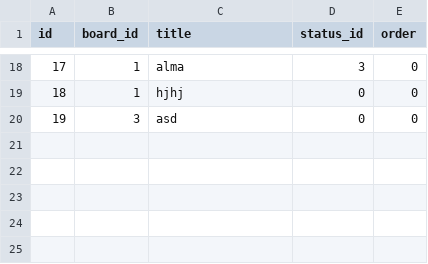
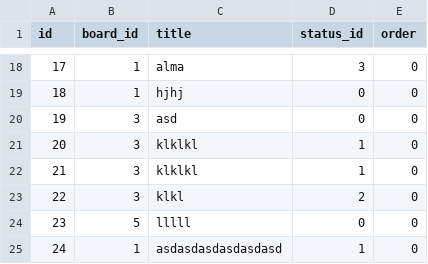
Before and after one commit to blippard/proman, a CSV file: data/cards.csv, drawn as a sheet; only a part is shown, gaps mark what is left out; the diff names each change by its address in the sheet, - before the commit and + after, or states it on an @@ line.

Commit message:
Merged with change-card-status !!renamed columns don't work with the drag and drop

```diff
--- a/data/cards.csv
+++ b/data/cards.csv
+row 21: 20 | 3 | klklkl | 1 | 0
+row 22: 21 | 3 | klklkl | 1 | 0
+row 23: 22 | 3 | klkl | 2 | 0
+row 24: 23 | 5 | lllll | 0 | 0
+row 25: 24 | 1 | asdasdasdasdasdasd | 1 | 0
```
Also changed, not shown: 5 other files.
